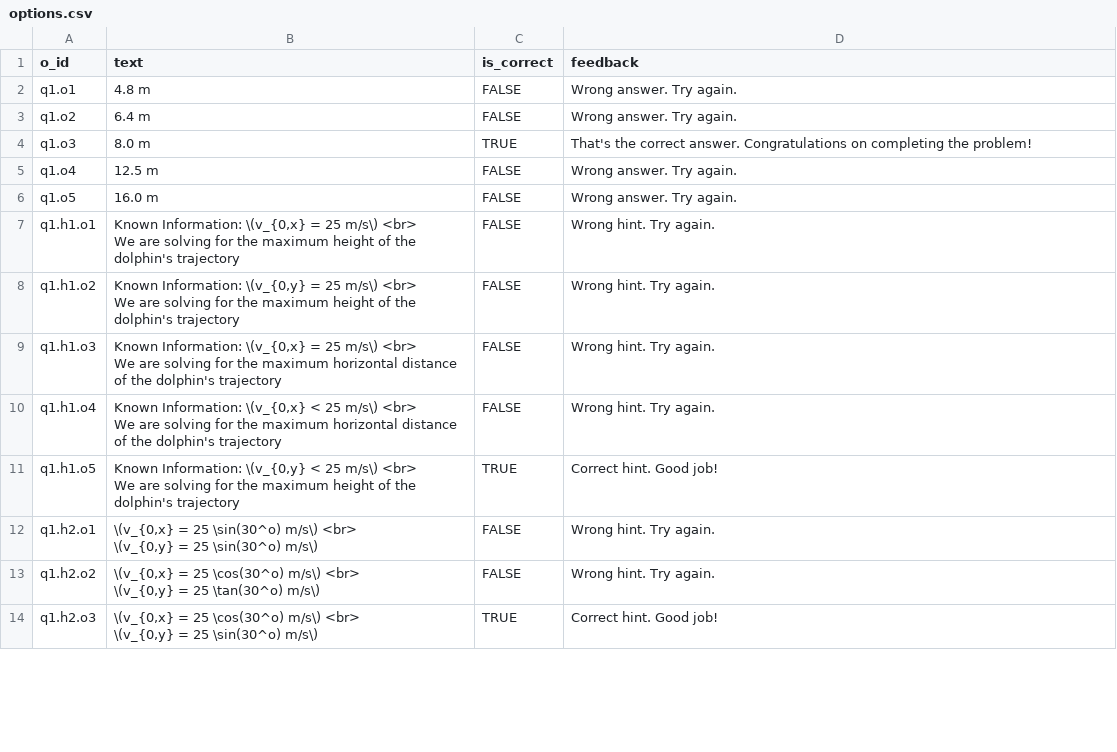
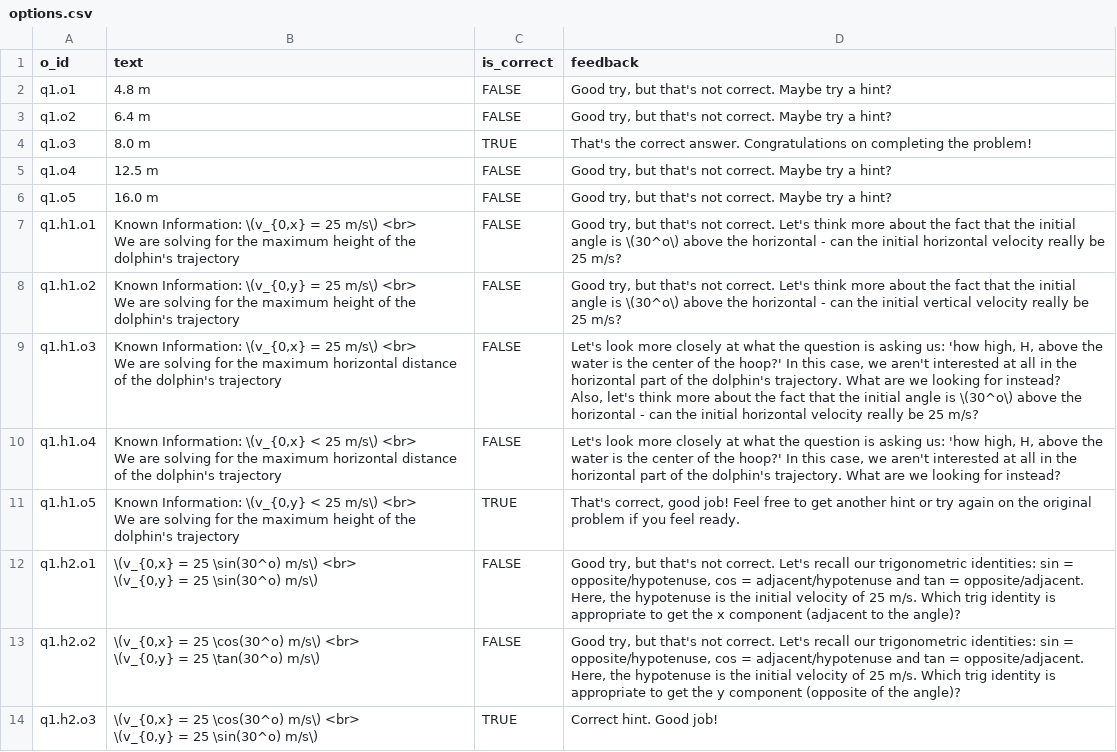
Before and after one commit to akumgill/physics_tutor, a CSV file: options.csv, drawn as a sheet; only a part is shown; the diff covers the shown part only.

Commit message:
hint text for q1

```diff
--- a/options.csv
+++ b/options.csv
@@ -1,21 +1,23 @@
 o_id,text,is_correct,feedback
-q1.o1,"4.8 m",FALSE,"Wrong answer. Try again."
-q1.o2,"6.4 m",FALSE,"Wrong answer. Try again."
+q1.o1,"4.8 m",FALSE,"Good try, but that's not correct. Maybe try a hint?"
+q1.o2,"6.4 m",FALSE,"Good try, but that's not correct. Maybe try a hint?"
 q1.o3,"8.0 m",TRUE,"That's the correct answer. Congratulations on completing the problem!"
-q1.o4,"12.5 m",FALSE,"Wrong answer. Try again."
-q1.o5,"16.0 m",FALSE,"Wrong answer. Try again."
-q1.h1.o1,"Known Information: \(v_{0,x} = 25 m/s\) <br>
-We are solving for the maximum height of the dolphin's trajectory",FALSE,"Wrong hint. Try again."
-q1.h1.o2,"Known Information: \(v_{0,y} = 25 m/s\) <br>
-We are solving for the maximum height of the dolphin's trajectory",FALSE,"Wrong hint. Try again."
-q1.h1.o3,"Known Information: \(v_{0,x} = 25 m/s\) <br>
-We are solving for the maximum horizontal distance of the dolphin's trajectory",FALSE,"Wrong hint. Try again."
-q1.h1.o4,"Known Information: \(v_{0,x} < 25 m/s\) <br>
-We are solving for the maximum horizontal distance of the dolphin's trajectory",FALSE,"Wrong hint. Try again."
-q1.h1.o5,"Known Information: \(v_{0,y} < 25 m/s\) <br>
-We are solving for the maximum height of the dolphin's trajectory",TRUE,"Correct hint. Good job!"
-q1.h2.o1,"\(v_{0,x} = 25 \sin(30^o) m/s\) <br>
-\(v_{0,y} = 25 \sin(30^o) m/s\)",FALSE,"Wrong hint. Try again."
-q1.h2.o2,"\(v_{0,x} = 25 \cos(30^o) m/s\) <br>
-\(v_{0,y} = 25 \tan(30^o) m/s\)",FALSE,"Wrong hint. Try again."
+q1.o4,"12.5 m",FALSE,"Good try, but that's not correct. Maybe try a hint?"
+q1.o5,"16.0 m",FALSE,"Good try, but that's not correct. Maybe try a hint?"
+q1.h1.o1,"Known Information: \(v_{0,x} = 25 m/s\) <br>
+We are solving for the maximum height of the dolphin's trajectory",FALSE,"Good try, but that's not correct. Let's think more about the fact that the initial angle is \(30^o\) above the horizontal - can the initial horizontal velocity really be 25 m/s?"
+q1.h1.o2,"Known Information: \(v_{0,y} = 25 m/s\) <br>
+We are solving for the maximum height of the dolphin's trajectory",FALSE,"Good try, but that's not correct. Let's think more about the fact that the initial angle is \(30^o\) above the horizontal - can the initial vertical velocity really be 25 m/s?"
+q1.h1.o3,"Known Information: \(v_{0,x} = 25 m/s\) <br>
+We are solving for the maximum horizontal distance of the dolphin's trajectory",FALSE,"Let's look more closely at what the question is asking us: 'how high, H, above the water is the center of the hoop?' In this case, we aren't interested at all in the horizontal part of the dolphin's trajectory. What are we looking for instead?
+
+Also, let's think more about the fact that the initial angle is \(30^o\) above the horizontal - can the initial horizontal velocity really be 25 m/s?"
+q1.h1.o4,"Known Information: \(v_{0,x} < 25 m/s\) <br>
+We are solving for the maximum horizontal distance of the dolphin's trajectory",FALSE,"Let's look more closely at what the question is asking us: 'how high, H, above the water is the center of the hoop?' In this case, we aren't interested at all in the horizontal part of the dolphin's trajectory. What are we looking for instead?"
+q1.h1.o5,"Known Information: \(v_{0,y} < 25 m/s\) <br>
+We are solving for the maximum height of the dolphin's trajectory",TRUE,"That's correct, good job! Feel free to get another hint or try again on the original problem if you feel ready."
+q1.h2.o1,"\(v_{0,x} = 25 \sin(30^o) m/s\) <br>
+\(v_{0,y} = 25 \sin(30^o) m/s\)",FALSE,"Good try, but that's not correct. Let's recall our trigonometric identities: sin = opposite/hypotenuse, cos = adjacent/hypotenuse and tan = opposite/adjacent. Here, the hypotenuse is the initial velocity of 25 m/s. Which trig identity is appropriate to get the x component (adjacent to the angle)?"
+q1.h2.o2,"\(v_{0,x} = 25 \cos(30^o) m/s\) <br>
+\(v_{0,y} = 25 \tan(30^o) m/s\)",FALSE,"Good try, but that's not correct. Let's recall our trigonometric identities: sin = opposite/hypotenuse, cos = adjacent/hypotenuse and tan = opposite/adjacent. Here, the hypotenuse is the initial velocity of 25 m/s. Which trig identity is appropriate to get the y component (opposite of the angle)?"
 q1.h2.o3,"\(v_{0,x} = 25 \cos(30^o) m/s\) <br>
```
Also changed, not shown: 23 edited cells elsewhere in this file.
